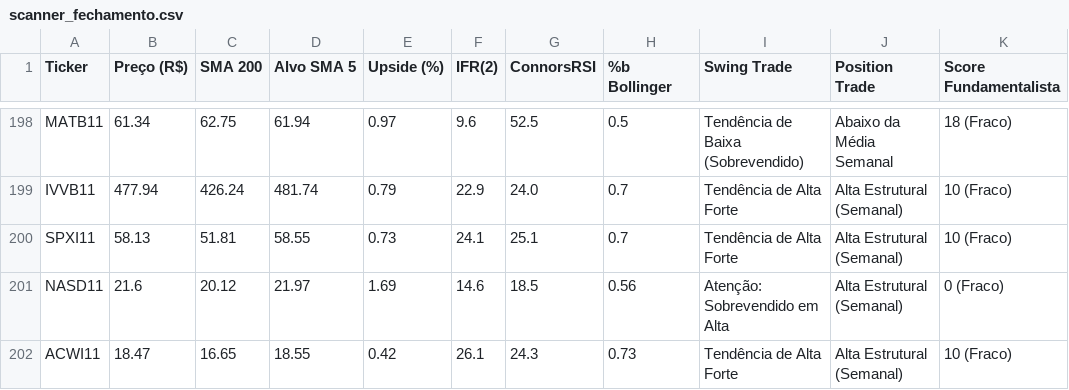
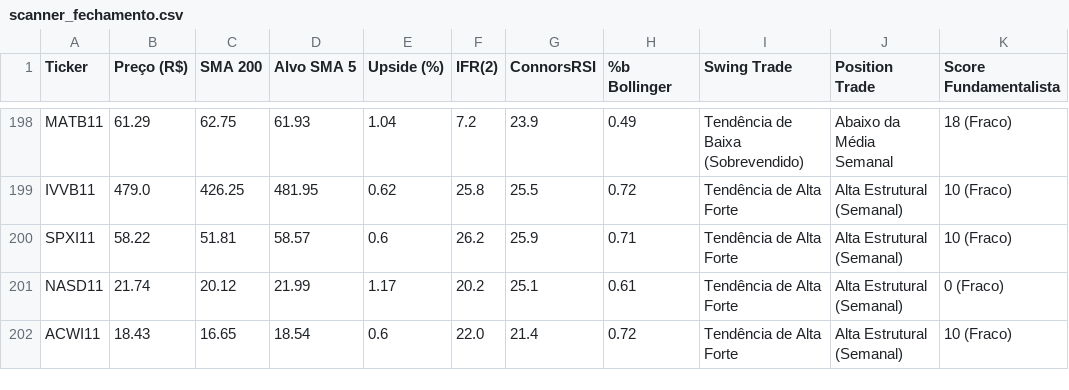
Before and after one commit to thiagocporto/ScannerB3, a CSV file: scanner_fechamento.csv, drawn as a sheet; only a part is shown, gaps mark what is left out; the diff covers the shown part only; the diff names each change by its address in the sheet, - before the commit and + after, or states it on an @@ line.

```diff
--- a/scanner_fechamento.csv
+++ b/scanner_fechamento.csv
-B198 (Preço (R$)): 61.34
+B198 (Preço (R$)): 61.29
-D198 (Alvo SMA 5): 61.94
+D198 (Alvo SMA 5): 61.93
-E198 (Upside (%)): 0.97
+E198 (Upside (%)): 1.04
-F198 (IFR(2)): 9.6
+F198 (IFR(2)): 7.2
-G198 (ConnorsRSI): 52.5
+G198 (ConnorsRSI): 23.9
-H198 (%b Bollinger): 0.5
+H198 (%b Bollinger): 0.49
-B199 (Preço (R$)): 477.94
+B199 (Preço (R$)): 479.0
-C199 (SMA 200): 426.24
+C199 (SMA 200): 426.25
-D199 (Alvo SMA 5): 481.74
+D199 (Alvo SMA 5): 481.95
-E199 (Upside (%)): 0.79
+E199 (Upside (%)): 0.62
-F199 (IFR(2)): 22.9
+F199 (IFR(2)): 25.8
-G199 (ConnorsRSI): 24.0
+G199 (ConnorsRSI): 25.5
-H199 (%b Bollinger): 0.7
+H199 (%b Bollinger): 0.72
-B200 (Preço (R$)): 58.13
+B200 (Preço (R$)): 58.22
-D200 (Alvo SMA 5): 58.55
+D200 (Alvo SMA 5): 58.57
-E200 (Upside (%)): 0.73
+E200 (Upside (%)): 0.6
-F200 (IFR(2)): 24.1
+F200 (IFR(2)): 26.2
-G200 (ConnorsRSI): 25.1
+G200 (ConnorsRSI): 25.9
-H200 (%b Bollinger): 0.7
+H200 (%b Bollinger): 0.71
-B201 (Preço (R$)): 21.6
+B201 (Preço (R$)): 21.74
-D201 (Alvo SMA 5): 21.97
+D201 (Alvo SMA 5): 21.99
-E201 (Upside (%)): 1.69
+E201 (Upside (%)): 1.17
-F201 (IFR(2)): 14.6
+F201 (IFR(2)): 20.2
-G201 (ConnorsRSI): 18.5
+G201 (ConnorsRSI): 25.1
-H201 (%b Bollinger): 0.56
+H201 (%b Bollinger): 0.61
-I201 (Swing Trade): Atenção: Sobrevendido em Alta
+I201 (Swing Trade): Tendência de Alta Forte
-B202 (Preço (R$)): 18.47
+B202 (Preço (R$)): 18.43
-D202 (Alvo SMA 5): 18.55
+D202 (Alvo SMA 5): 18.54
-E202 (Upside (%)): 0.42
+E202 (Upside (%)): 0.6
-F202 (IFR(2)): 26.1
+F202 (IFR(2)): 22.0
-G202 (ConnorsRSI): 24.3
+G202 (ConnorsRSI): 21.4
-H202 (%b Bollinger): 0.73
+H202 (%b Bollinger): 0.72
```
Also changed, not shown: 53 edited cells elsewhere in this file, 1 other file.
